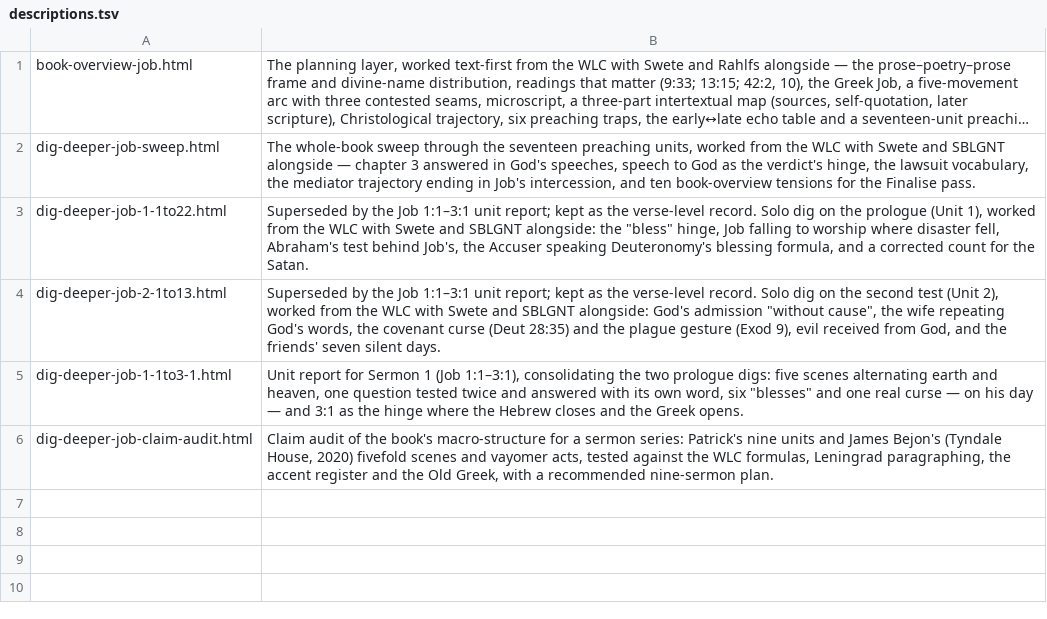
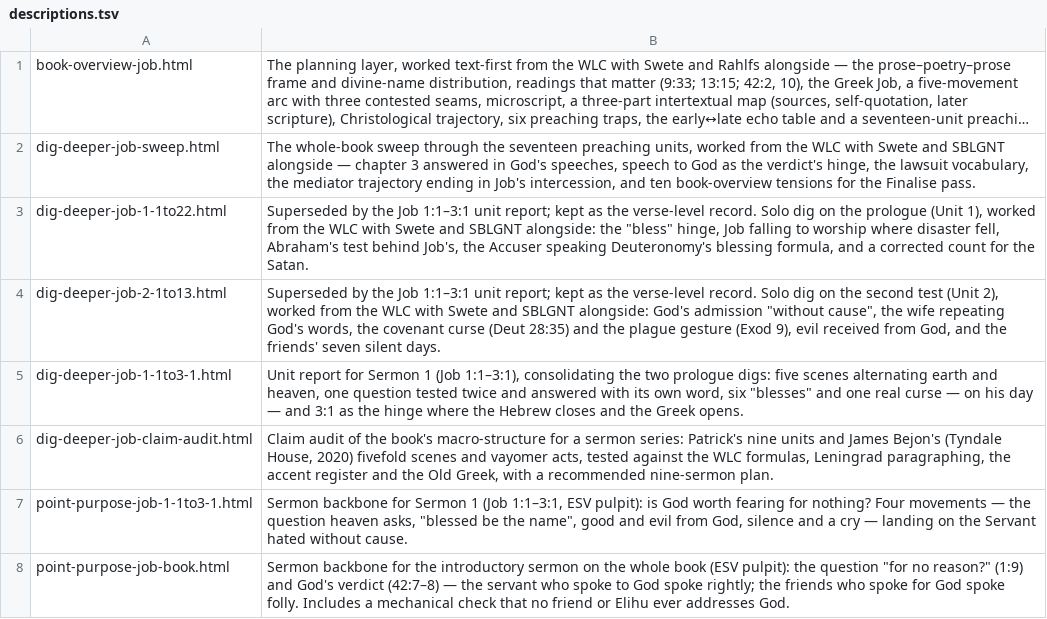
Before and after one commit to pqcouch/dig-deeper, a TSV file: Job/descriptions.tsv, drawn as a sheet; long unchanged cells end in ….

```diff
--- a/Job/descriptions.tsv
+++ b/Job/descriptions.tsv
@@ -6 +6,3 @@ dig-deeper-job-1-1to3-1.html	Unit report for Sermon 1 (Job 1:1–3:1), consolida
 dig-deeper-job-claim-audit.html	Claim audit of the book's macro-structure for a sermon series: Patrick's nine units and James Bejon's (Tyndale House, 2020) fivefold scenes and vayomer acts, tested against the WLC formulas, Leningrad paragraphing, the accent register and the Old Greek, with a recommended nine-sermon plan.
+point-purpose-job-1-1to3-1.html	Sermon backbone for Sermon 1 (Job 1:1–3:1, ESV pulpit): is God worth fearing for nothing? Four movements — the question heaven asks, "blessed be the name", good and evil from God, silence and a cry — landing on the Servant hated without cause.
+point-purpose-job-book.html	Sermon backbone for the introductory sermon on the whole book (ESV pulpit): the question "for no reason?" (1:9) and God's verdict (42:7–8) — the servant who spoke to God spoke rightly; the friends who spoke for God spoke folly. Includes a mechanical check that no friend or Elihu ever addresses God.
```
Also changed, not shown: 12 other files.
